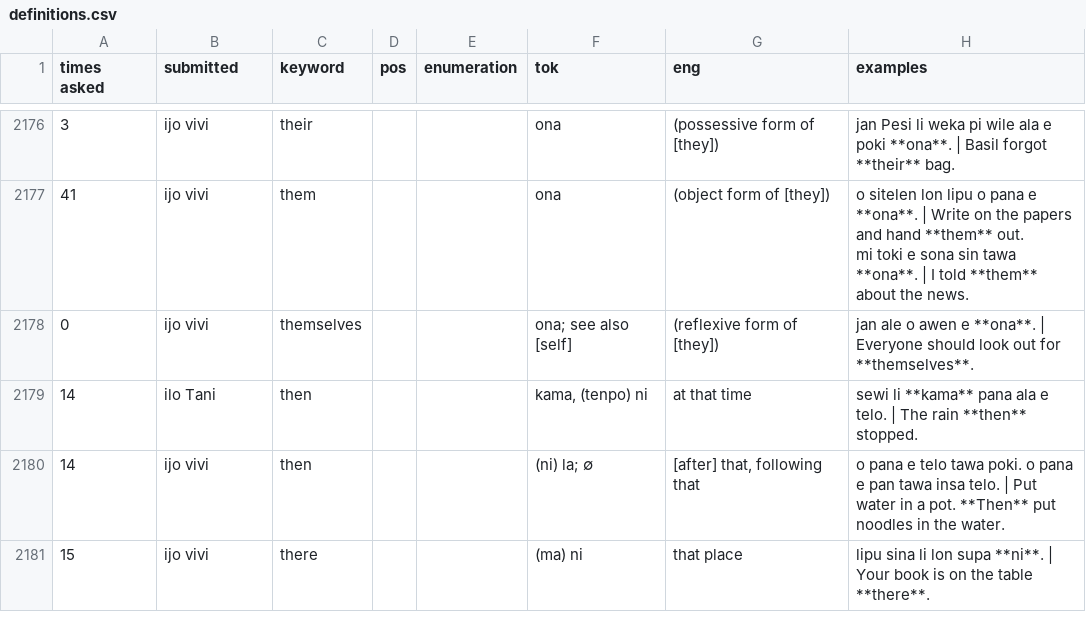
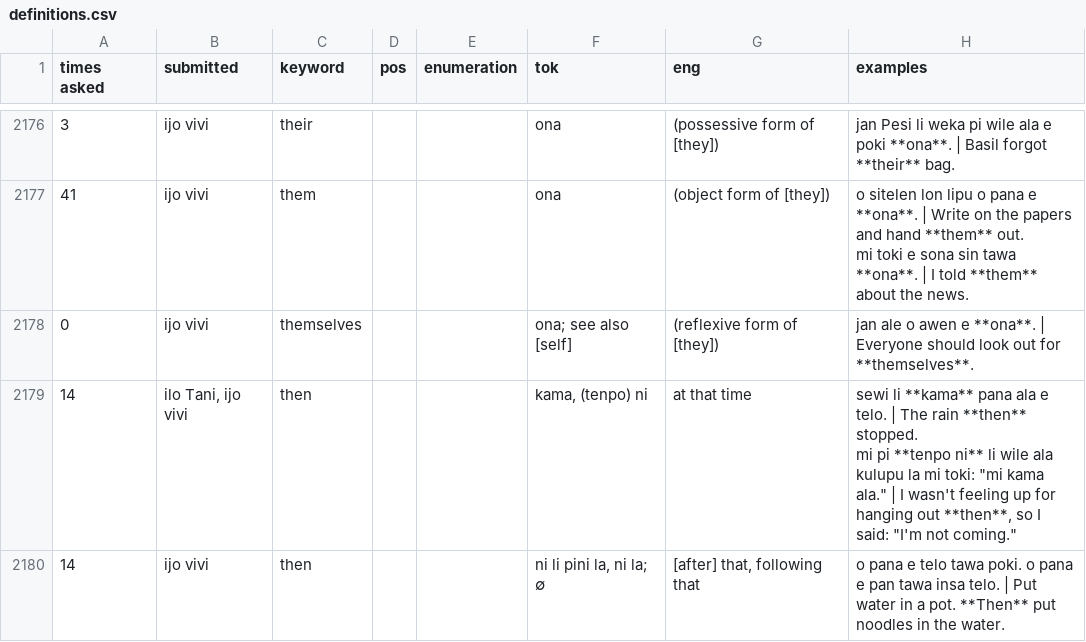
Before and after one commit to pona-la/kemeka.pona.la, a CSV file: data/definitions.csv, drawn as a sheet; only a part is shown, gaps mark what is left out; the shorter side is filled out with more unchanged rows; the diff covers the shown part only.

Commit message:
Update data for 2026-05-26

```diff
--- a/data/definitions.csv
+++ b/data/definitions.csv
@@ -2556,3 +2556,4 @@ mi toki e sona sin tawa **ona**. | I told **them** about the news."
 0,ijo vivi,themselves,,,ona; see also [self],(reflexive form of [they]),jan ale o awen e **ona**. | Everyone should look out for **themselves**.
-14,ilo Tani,then,,,"kama, (tenpo) ni",at that time,sewi li **kama** pana ala e telo. | The rain **then** stopped.
-14,ijo vivi,then,,,(ni) la; ∅,"[after] that, following that",o pana e telo tawa poki. o pana e pan tawa insa telo. | Put water in a pot. **Then** put noodles in the water.
+14,"ilo Tani, ijo vivi",then,,,"kama, (tenpo) ni",at that time,"sewi li **kama** pana ala e telo. | The rain **then** stopped.
+mi pi **tenpo ni** li wile ala kulupu la mi toki: ""mi kama ala."" | I wasn't feeling up for hanging out **then**, so I said: ""I'm not coming."""
+14,ijo vivi,then,,,"ni li pini la, ni la; ∅","[after] that, following that",o pana e telo tawa poki. o pana e pan tawa insa telo. | Put water in a pot. **Then** put noodles in the water.
```
Also changed, not shown: 1 added row, 1 moved row and 5 edited cells elsewhere in this file.
